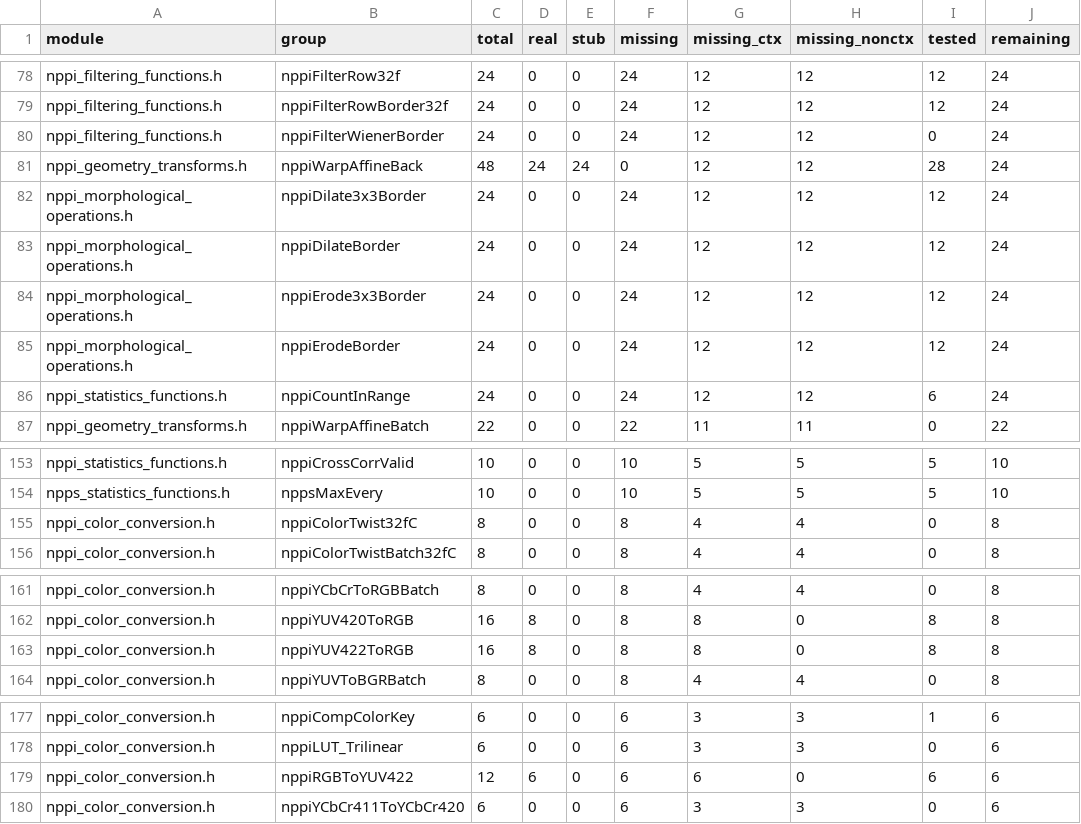
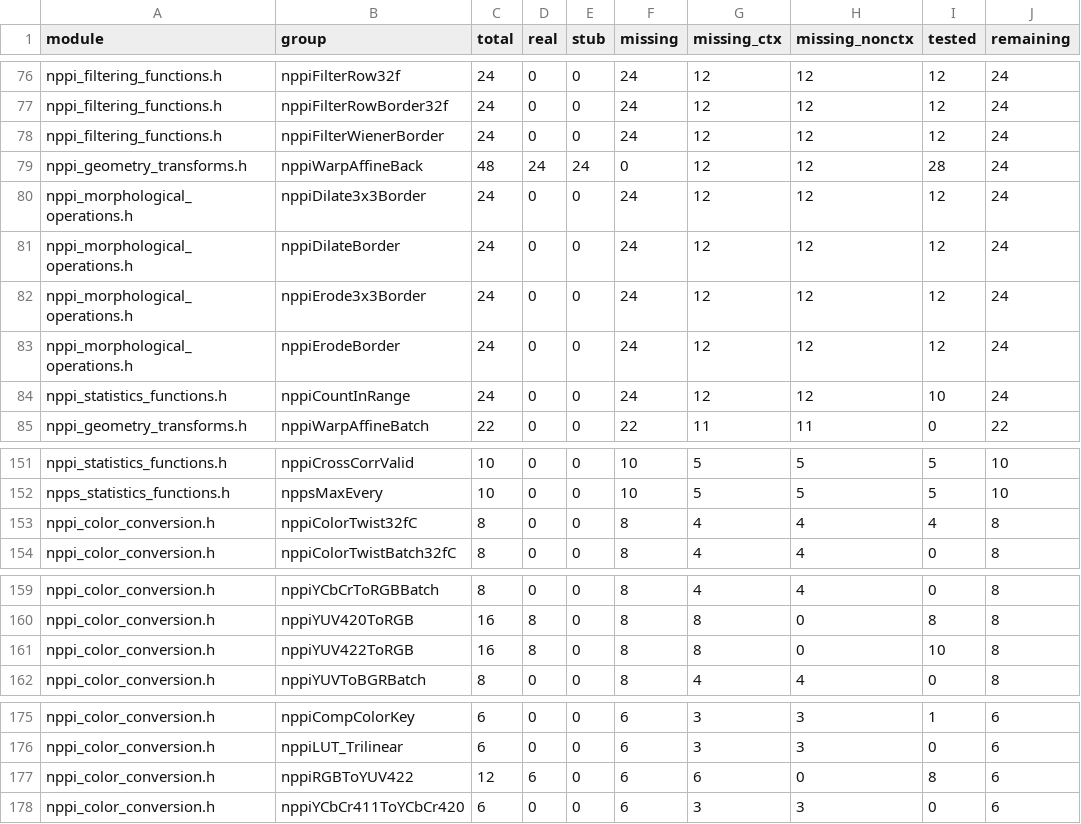
Before and after one commit to CompilerFans/npp, a CSV file: api_analysis/backlog.csv, drawn as a sheet; only a part is shown, gaps mark what is left out; the diff covers the shown part only.

```diff
--- a/api_analysis/backlog.csv
+++ b/api_analysis/backlog.csv
@@ -79,3 +77,3 @@ nppi_filtering_functions.h,nppiFilterRow32f,24,0,0,24,12,12,12,24
 nppi_filtering_functions.h,nppiFilterRowBorder32f,24,0,0,24,12,12,12,24
-nppi_filtering_functions.h,nppiFilterWienerBorder,24,0,0,24,12,12,0,24
+nppi_filtering_functions.h,nppiFilterWienerBorder,24,0,0,24,12,12,12,24
 nppi_geometry_transforms.h,nppiWarpAffineBack,48,24,24,0,12,12,28,24
@@ -85,3 +83,3 @@ nppi_morphological_operations.h,nppiErode3x3Border,24,0,0,24,12,12,12,24
 nppi_morphological_operations.h,nppiErodeBorder,24,0,0,24,12,12,12,24
-nppi_statistics_functions.h,nppiCountInRange,24,0,0,24,12,12,6,24
+nppi_statistics_functions.h,nppiCountInRange,24,0,0,24,12,12,10,24
 nppi_geometry_transforms.h,nppiWarpAffineBatch,22,0,0,22,11,11,0,22
@@ -154,3 +152,3 @@ nppi_statistics_functions.h,nppiCrossCorrValid,10,0,0,10,5,5,5,10
 npps_statistics_functions.h,nppsMaxEvery,10,0,0,10,5,5,5,10
-nppi_color_conversion.h,nppiColorTwist32fC,8,0,0,8,4,4,0,8
+nppi_color_conversion.h,nppiColorTwist32fC,8,0,0,8,4,4,4,8
 nppi_color_conversion.h,nppiColorTwistBatch32fC,8,0,0,8,4,4,0,8
@@ -162,3 +160,3 @@ nppi_color_conversion.h,nppiYCbCrToRGBBatch,8,0,0,8,4,4,0,8
 nppi_color_conversion.h,nppiYUV420ToRGB,16,8,0,8,8,0,8,8
-nppi_color_conversion.h,nppiYUV422ToRGB,16,8,0,8,8,0,8,8
+nppi_color_conversion.h,nppiYUV422ToRGB,16,8,0,8,8,0,10,8
 nppi_color_conversion.h,nppiYUVToBGRBatch,8,0,0,8,4,4,0,8
@@ -178,3 +176,3 @@ nppi_color_conversion.h,nppiCompColorKey,6,0,0,6,3,3,1,6
 nppi_color_conversion.h,nppiLUT_Trilinear,6,0,0,6,3,3,0,6
-nppi_color_conversion.h,nppiRGBToYUV422,12,6,0,6,6,0,6,6
+nppi_color_conversion.h,nppiRGBToYUV422,12,6,0,6,6,0,8,6
 nppi_color_conversion.h,nppiYCbCr411ToYCbCr420,6,0,0,6,3,3,0,6
```
Also changed, not shown: 2 added rows, 2 removed rows and 23 edited cells elsewhere in this file, api_analysis/packages/p1.3d.csv, 3 other files.
